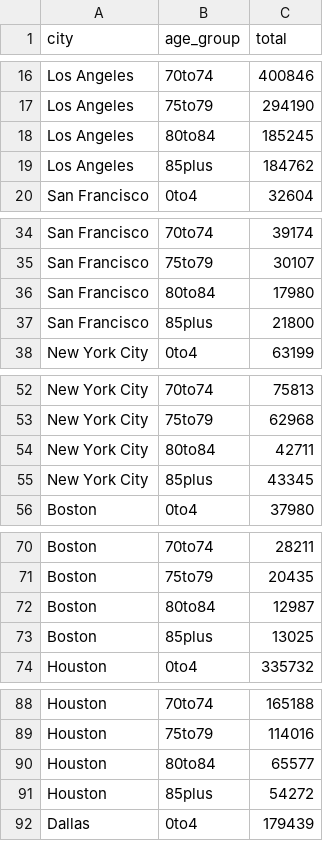
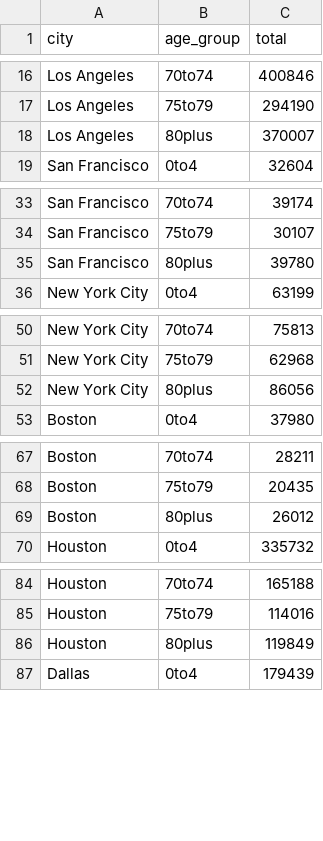
Before and after one commit to EpiForeSITE/idcup, a CSV file: data/census_age.csv, drawn as a sheet; only a part is shown, gaps mark what is left out; the diff covers the shown part only.

```diff
--- a/data/census_age.csv
+++ b/data/census_age.csv
@@ -17,4 +17,3 @@
 "Los Angeles","75to79",294190
-"Los Angeles","80to84",185245
-"Los Angeles","85plus",184762
+"Los Angeles","80plus",370007
 "San Francisco","0to4",32604
@@ -35,4 +34,3 @@
 "San Francisco","75to79",30107
-"San Francisco","80to84",17980
-"San Francisco","85plus",21800
+"San Francisco","80plus",39780
 "New York City","0to4",63199
@@ -53,4 +51,3 @@
 "New York City","75to79",62968
-"New York City","80to84",42711
-"New York City","85plus",43345
+"New York City","80plus",86056
 "Boston","0to4",37980
@@ -71,4 +68,3 @@
 "Boston","75to79",20435
-"Boston","80to84",12987
-"Boston","85plus",13025
+"Boston","80plus",26012
 "Houston","0to4",335732
@@ -89,4 +85,3 @@
 "Houston","75to79",114016
-"Houston","80to84",65577
-"Houston","85plus",54272
+"Houston","80plus",119849
 "Dallas","0to4",179439
```
Also changed, not shown: 6 added rows and 12 removed rows elsewhere in this file, scenarios/Miami_hospitalizations.csv, scenarios/Miami_outbreak_size.csv, 18 other files.
